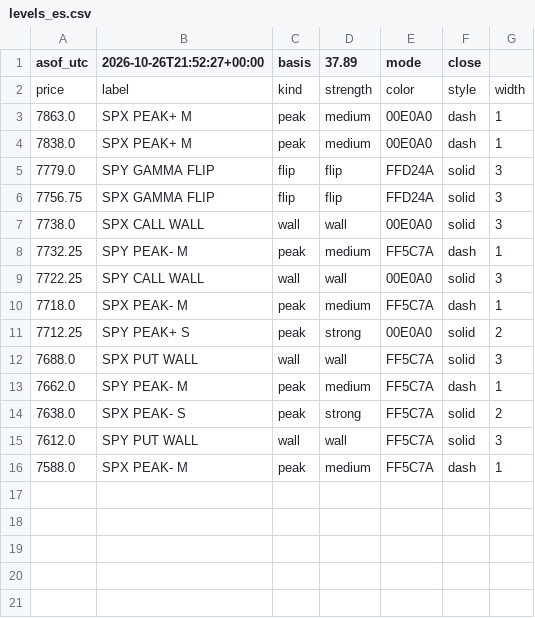
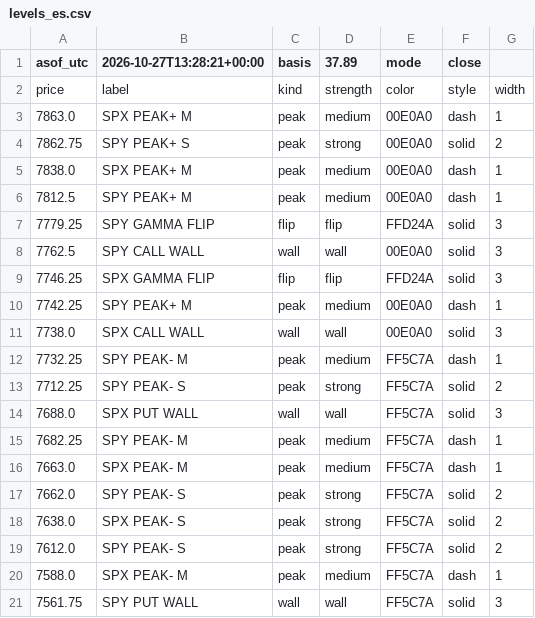
Before and after one commit to mshb4466/mirsad, a CSV file: gamma/levels_es.csv, drawn as a sheet.

```diff
--- a/gamma/levels_es.csv
+++ b/gamma/levels_es.csv
@@ -1,16 +1,21 @@
-asof_utc,2026-10-26T21:52:27+00:00,basis,37.89,mode,close
+asof_utc,2026-10-27T13:28:21+00:00,basis,37.89,mode,close
 price,label,kind,strength,color,style,width
 7863.0,SPX PEAK+ M,peak,medium,00E0A0,dash,1
+7862.75,SPY PEAK+ S,peak,strong,00E0A0,solid,2
 7838.0,SPX PEAK+ M,peak,medium,00E0A0,dash,1
-7779.0,SPY GAMMA FLIP,flip,flip,FFD24A,solid,3
-7756.75,SPX GAMMA FLIP,flip,flip,FFD24A,solid,3
+7812.5,SPY PEAK+ M,peak,medium,00E0A0,dash,1
+7779.25,SPY GAMMA FLIP,flip,flip,FFD24A,solid,3
+7762.5,SPY CALL WALL,wall,wall,00E0A0,solid,3
+7746.25,SPX GAMMA FLIP,flip,flip,FFD24A,solid,3
+7742.25,SPY PEAK+ M,peak,medium,00E0A0,dash,1
 7738.0,SPX CALL WALL,wall,wall,00E0A0,solid,3
 7732.25,SPY PEAK- M,peak,medium,FF5C7A,dash,1
-7722.25,SPY CALL WALL,wall,wall,00E0A0,solid,3
-7718.0,SPX PEAK- M,peak,medium,FF5C7A,dash,1
-7712.25,SPY PEAK+ S,peak,strong,00E0A0,solid,2
+7712.25,SPY PEAK- S,peak,strong,FF5C7A,solid,2
 7688.0,SPX PUT WALL,wall,wall,FF5C7A,solid,3
-7662.0,SPY PEAK- M,peak,medium,FF5C7A,dash,1
+7682.25,SPY PEAK- M,peak,medium,FF5C7A,dash,1
+7663.0,SPX PEAK- M,peak,medium,FF5C7A,dash,1
+7662.0,SPY PEAK- S,peak,strong,FF5C7A,solid,2
 7638.0,SPX PEAK- S,peak,strong,FF5C7A,solid,2
-7612.0,SPY PUT WALL,wall,wall,FF5C7A,solid,3
+7612.0,SPY PEAK- S,peak,strong,FF5C7A,solid,2
 7588.0,SPX PEAK- M,peak,medium,FF5C7A,dash,1
+7561.75,SPY PUT WALL,wall,wall,FF5C7A,solid,3
```
Also changed, not shown: 4 other files.
